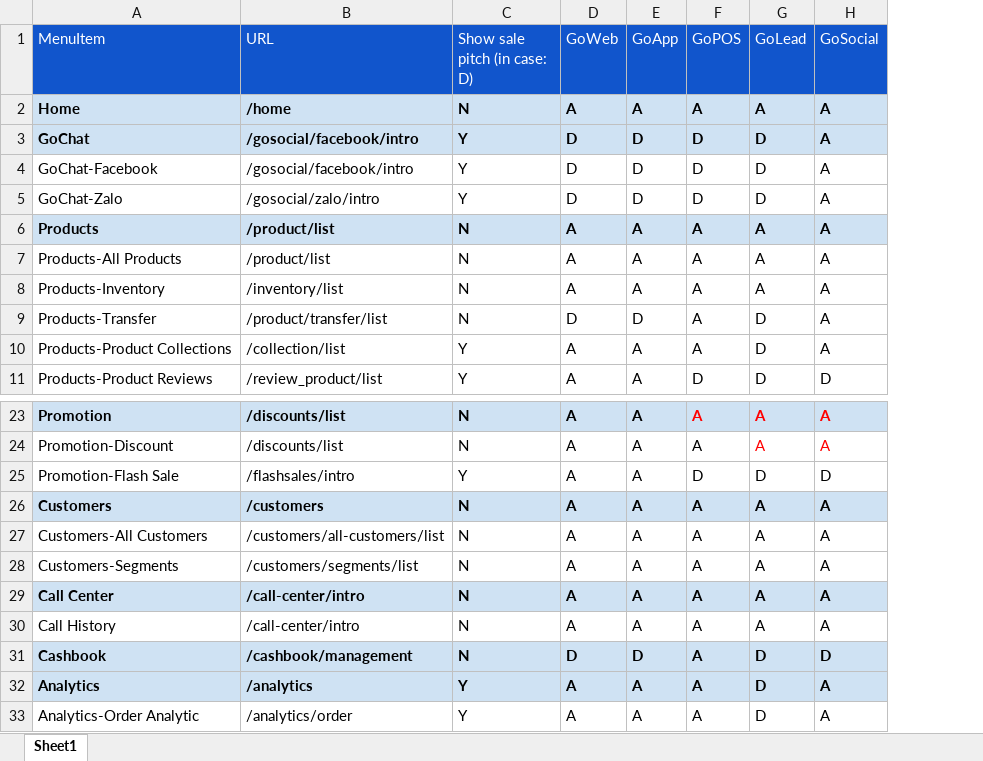
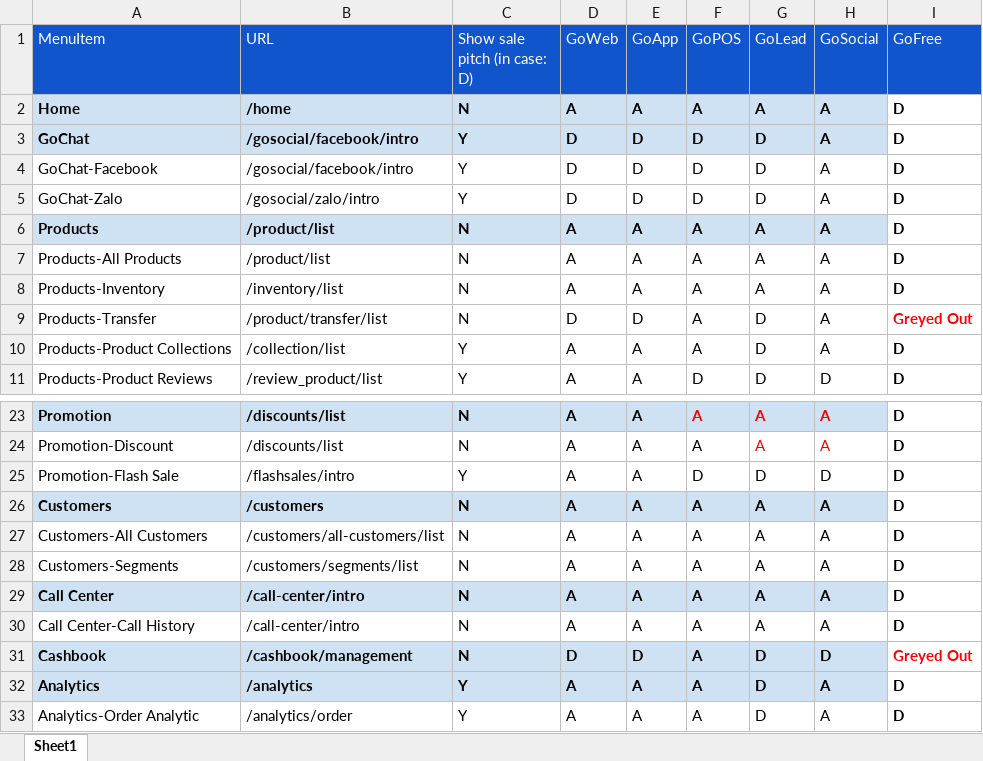
Before and after one commit to VTTV17/vigod, an Excel workbook: src/main/resources/excels/PlanPermission.xlsx, sheet Sheet1, drawn as a sheet; only a part is shown, gaps mark what is left out; values as stored, in another font and other column widths than the file's, no borders; the diff names each change by its address in the sheet, - before the commit and + after, or states it on an @@ line.

```diff
--- a/src/main/resources/excels/PlanPermission.xlsx (sheet Sheet1)
+++ b/src/main/resources/excels/PlanPermission.xlsx (sheet Sheet1)
+column I (GoFree), rows 2-11: D | D | D | D | D | D | D | Greyed Out | D | D; rows 23-33: D | D | D | D | D | D | D | D | Greyed Out | D | D
-A30 (MenuItem): Call History
+A30 (MenuItem): Call Center-Call History
```
Also changed, not shown: 7 other files.
